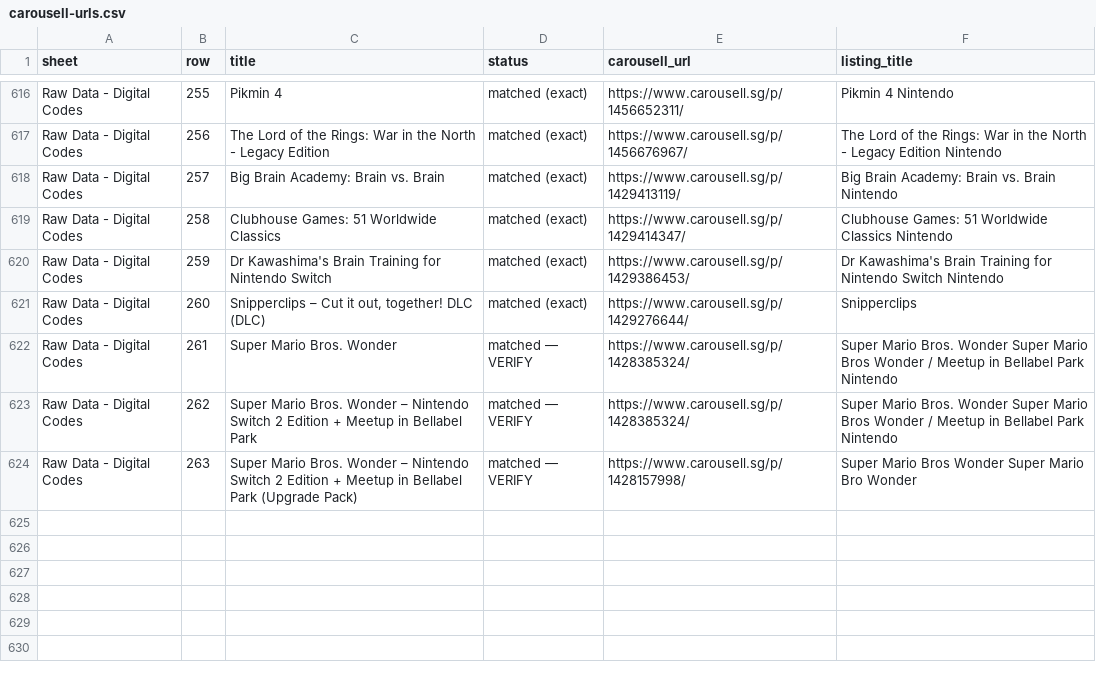
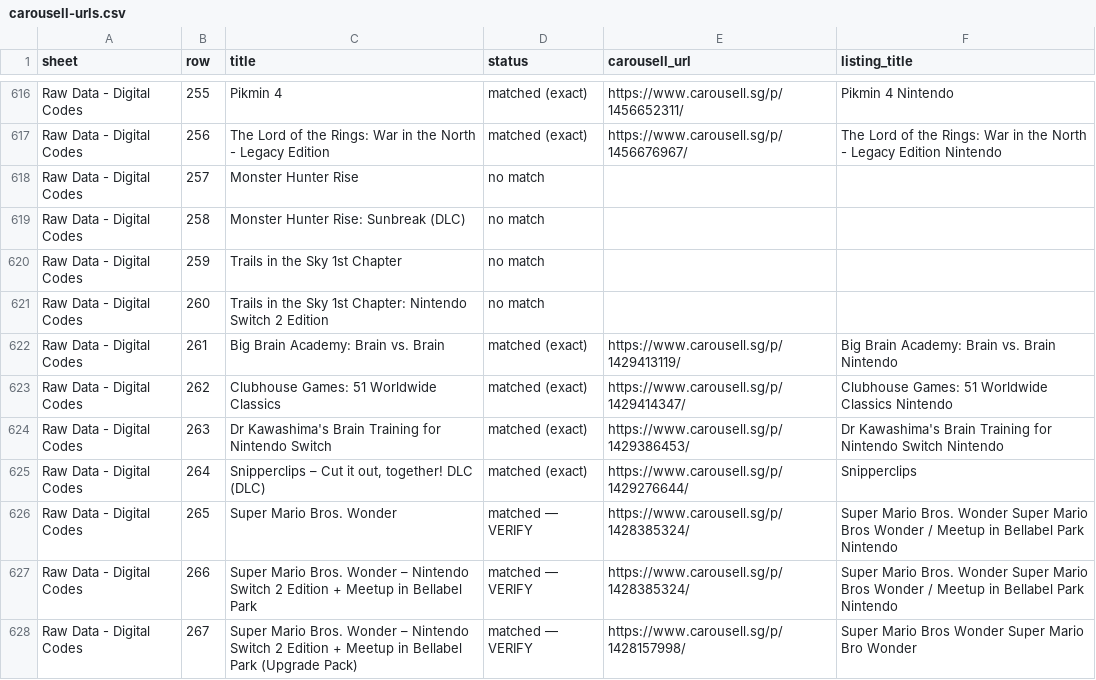
Before and after one commit to imbbloh/game-catalog, a CSV file: carousell-urls.csv, drawn as a sheet; only a part is shown, gaps mark what is left out.

```diff
--- a/carousell-urls.csv
+++ b/carousell-urls.csv
@@ -617,8 +617,12 @@ Raw Data - Digital Codes,255,Pikmin 4,matched (exact),https://www.carousell.sg/p
 Raw Data - Digital Codes,256,The Lord of the Rings: War in the North - Legacy Edition,matched (exact),https://www.carousell.sg/p/1456676967/,The Lord of the Rings: War in the North - Legacy Edition Nintendo
-Raw Data - Digital Codes,257,Big Brain Academy: Brain vs. Brain,matched (exact),https://www.carousell.sg/p/1429413119/,Big Brain Academy: Brain vs. Brain Nintendo
-Raw Data - Digital Codes,258,Clubhouse Games: 51 Worldwide Classics,matched (exact),https://www.carousell.sg/p/1429414347/,Clubhouse Games: 51 Worldwide Classics Nintendo
-Raw Data - Digital Codes,259,Dr Kawashima's Brain Training for Nintendo Switch,matched (exact),https://www.carousell.sg/p/1429386453/,Dr Kawashima's Brain Training for Nintendo Switch Nintendo
-Raw Data - Digital Codes,260,"Snipperclips – Cut it out, together! DLC (DLC)",matched (exact),https://www.carousell.sg/p/1429276644/,Snipperclips
-Raw Data - Digital Codes,261,Super Mario Bros. Wonder,matched — VERIFY,https://www.carousell.sg/p/1428385324/,Super Mario Bros. Wonder Super Mario Bros Wonder / Meetup in Bellabel Park Nintendo
-Raw Data - Digital Codes,262,Super Mario Bros. Wonder – Nintendo Switch 2 Edition + Meetup in Bellabel Park,matched — VERIFY,https://www.carousell.sg/p/1428385324/,Super Mario Bros. Wonder Super Mario Bros Wonder / Meetup in Bellabel Park Nintendo
-Raw Data - Digital Codes,263,Super Mario Bros. Wonder – Nintendo Switch 2 Edition + Meetup in Bellabel Park (Upgrade Pack),matched — VERIFY,https://www.carousell.sg/p/1428157998/,Super Mario Bros Wonder Super Mario Bro Wonder
+Raw Data - Digital Codes,257,Monster Hunter Rise,no match,,
+Raw Data - Digital Codes,258,Monster Hunter Rise: Sunbreak (DLC),no match,,
+Raw Data - Digital Codes,259,Trails in the Sky 1st Chapter,no match,,
+Raw Data - Digital Codes,260,Trails in the Sky 1st Chapter: Nintendo Switch 2 Edition,no match,,
+Raw Data - Digital Codes,261,Big Brain Academy: Brain vs. Brain,matched (exact),https://www.carousell.sg/p/1429413119/,Big Brain Academy: Brain vs. Brain Nintendo
+Raw Data - Digital Codes,262,Clubhouse Games: 51 Worldwide Classics,matched (exact),https://www.carousell.sg/p/1429414347/,Clubhouse Games: 51 Worldwide Classics Nintendo
+Raw Data - Digital Codes,263,Dr Kawashima's Brain Training for Nintendo Switch,matched (exact),https://www.carousell.sg/p/1429386453/,Dr Kawashima's Brain Training for Nintendo Switch Nintendo
+Raw Data - Digital Codes,264,"Snipperclips – Cut it out, together! DLC (DLC)",matched (exact),https://www.carousell.sg/p/1429276644/,Snipperclips
+Raw Data - Digital Codes,265,Super Mario Bros. Wonder,matched — VERIFY,https://www.carousell.sg/p/1428385324/,Super Mario Bros. Wonder Super Mario Bros Wonder / Meetup in Bellabel Park Nintendo
+Raw Data - Digital Codes,266,Super Mario Bros. Wonder – Nintendo Switch 2 Edition + Meetup in Bellabel Park,matched — VERIFY,https://www.carousell.sg/p/1428385324/,Super Mario Bros. Wonder Super Mario Bros Wonder / Meetup in Bellabel Park Nintendo
+Raw Data - Digital Codes,267,Super Mario Bros. Wonder – Nintendo Switch 2 Edition + Meetup in Bellabel Park (Upgrade Pack),matched — VERIFY,https://www.carousell.sg/p/1428157998/,Super Mario Bros Wonder Super Mario Bro Wonder
```
Also changed, not shown: carousell-urls-digital-codes.tsv, 1 other file.
